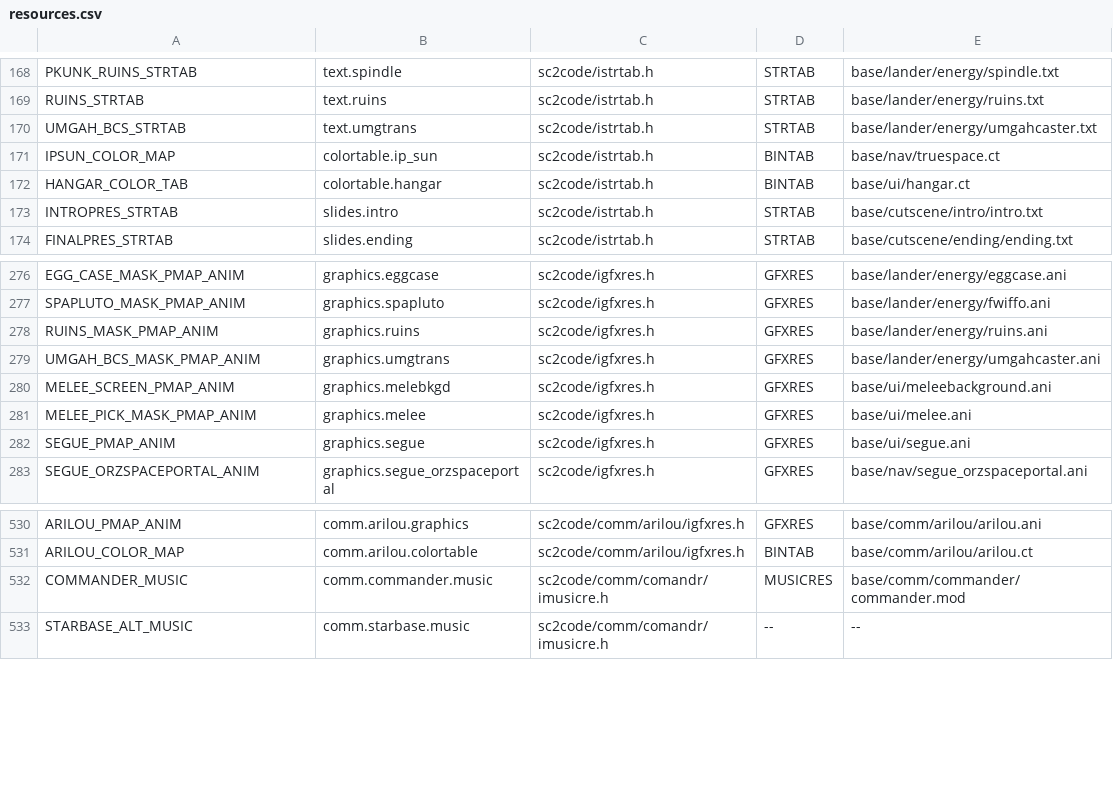
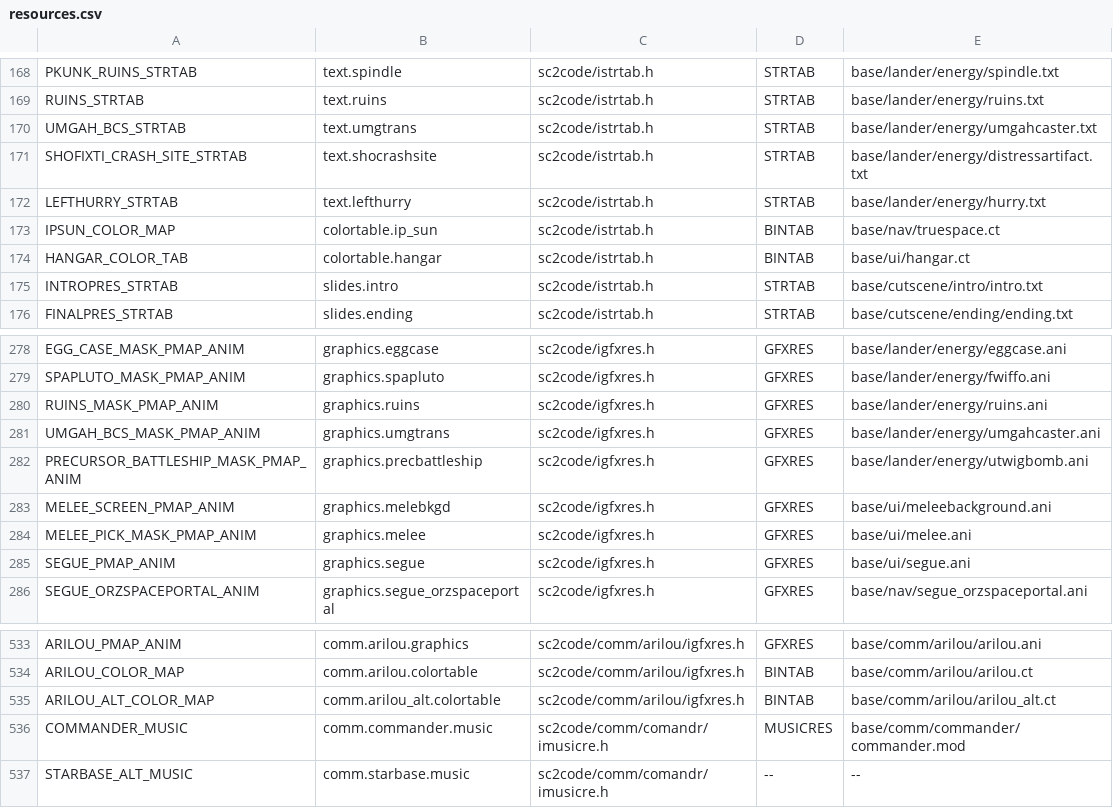
Before and after one commit to trinaryouroboros/project6014, a CSV file: tools/resmap/resources.csv, drawn as a sheet; only a part is shown, gaps mark what is left out.

Commit message:
Added Lurg task force of 5 ships to Beta Naos III. Added Shofixti crash site on the planet, with temp graphics. Removed Arilou. Changed Orz space portal guardian Arilous to have black screen and no music. Changed Unzervalt planet landing text. Only Orz ships hang out at their portal.

```diff
--- a/tools/resmap/resources.csv
+++ b/tools/resmap/resources.csv
@@ -170,2 +170,4 @@ RUINS_STRTAB,text.ruins,sc2code/istrtab.h,STRTAB,base/lander/energy/ruins.txt
 UMGAH_BCS_STRTAB,text.umgtrans,sc2code/istrtab.h,STRTAB,base/lander/energy/umgahcaster.txt
+SHOFIXTI_CRASH_SITE_STRTAB,text.shocrashsite,sc2code/istrtab.h,STRTAB,base/lander/energy/distressartifact.txt
+LEFTHURRY_STRTAB,text.lefthurry,sc2code/istrtab.h,STRTAB,base/lander/energy/hurry.txt
 IPSUN_COLOR_MAP,colortable.ip_sun,sc2code/istrtab.h,BINTAB,base/nav/truespace.ct
@@ -279,2 +281,3 @@ RUINS_MASK_PMAP_ANIM,graphics.ruins,sc2code/igfxres.h,GFXRES,base/lander/energy/
 UMGAH_BCS_MASK_PMAP_ANIM,graphics.umgtrans,sc2code/igfxres.h,GFXRES,base/lander/energy/umgahcaster.ani
+PRECURSOR_BATTLESHIP_MASK_PMAP_ANIM,graphics.precbattleship,sc2code/igfxres.h,GFXRES,base/lander/energy/utwigbomb.ani
 MELEE_SCREEN_PMAP_ANIM,graphics.melebkgd,sc2code/igfxres.h,GFXRES,base/ui/meleebackground.ani
@@ -531,2 +534,3 @@ ARILOU_PMAP_ANIM,comm.arilou.graphics,sc2code/comm/arilou/igfxres.h,GFXRES,base/
 ARILOU_COLOR_MAP,comm.arilou.colortable,sc2code/comm/arilou/igfxres.h,BINTAB,base/comm/arilou/arilou.ct
+ARILOU_ALT_COLOR_MAP,comm.arilou_alt.colortable,sc2code/comm/arilou/igfxres.h,BINTAB,base/comm/arilou/arilou_alt.ct
 COMMANDER_MUSIC,comm.commander.music,sc2code/comm/comandr/imusicre.h,MUSICRES,base/comm/commander/commander.mod
```
Also changed, not shown: 24 other files.
